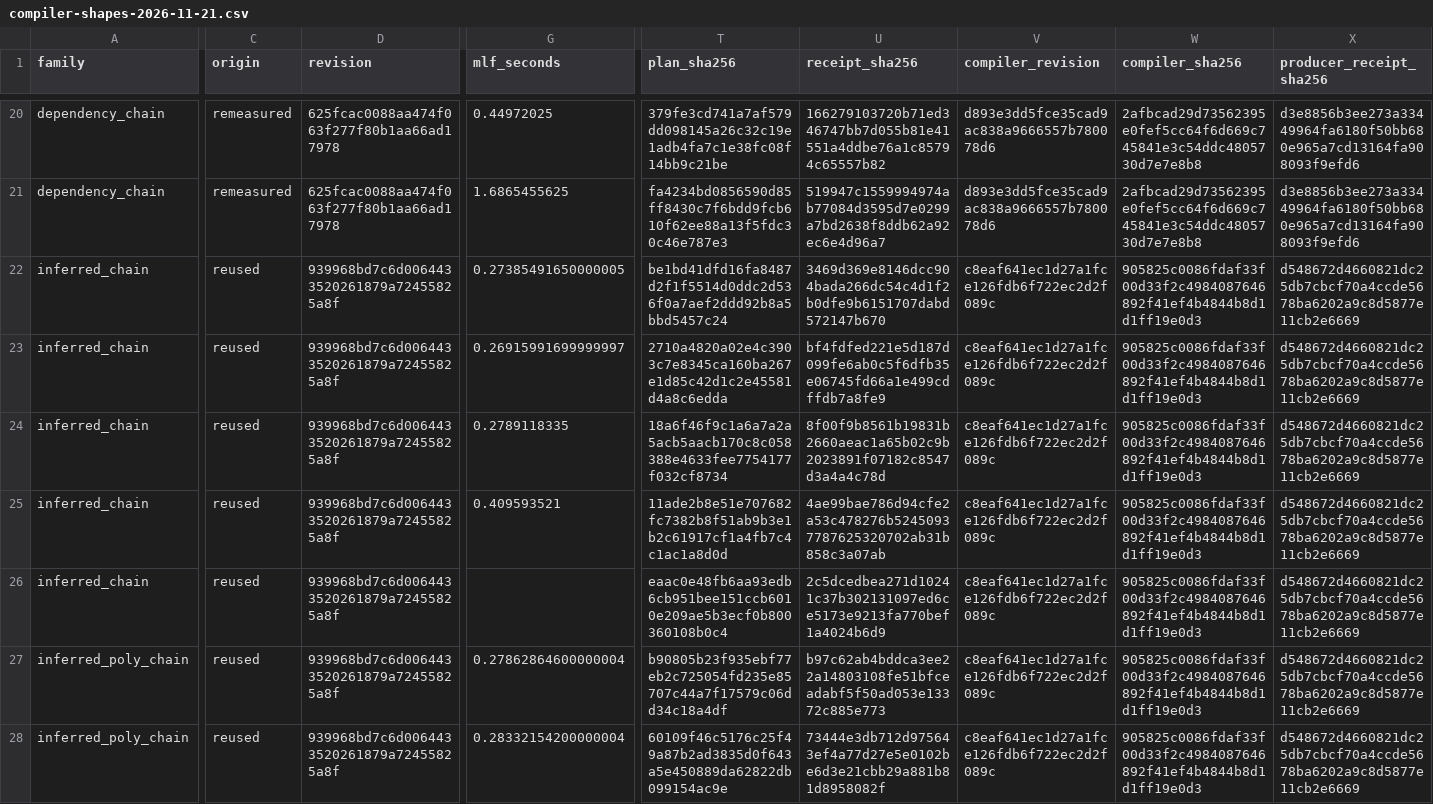
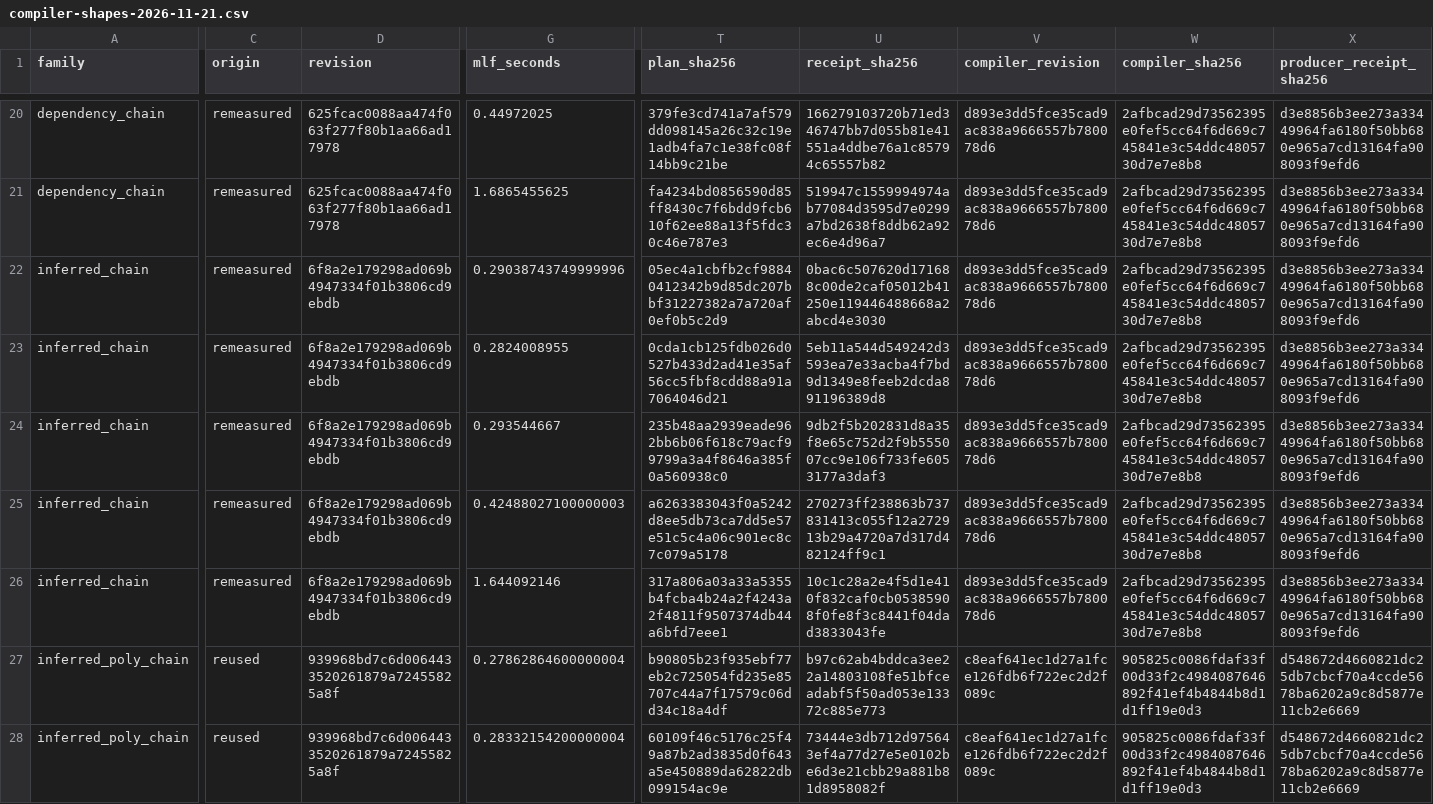
Before and after one commit to mlf-lang/mlf, a CSV file: docs/compiler-shapes-2026-11-21.csv, drawn as a sheet; only a part is shown, gaps mark what is left out; removed rows and columns are numbered as before the commit, all else as after; rows hold the shown columns only; the diff covers the shown part only; the diff names each change by its address in the sheet, - before the commit and + after, or states it on an @@ line.

Commit message:
Record six-pair compilation results for inferred_chain

```diff
--- a/docs/compiler-shapes-2026-11-21.csv
+++ b/docs/compiler-shapes-2026-11-21.csv
-C22:C25 (origin): reused
+C22:C25 (origin): remeasured
-D22:D25 (revision): 939968bd7c6d0064433520261879a72455825a8f
+D22:D25 (revision): 6f8a2e179298ad069b4947334f01b3806cd9ebdb
-G22 (mlf_seconds): 0.27385491650000005
+G22 (mlf_seconds): 0.29038743749999996
-T22 (plan_sha256): be1bd41dfd16fa8487d2f1f5514d0ddc2d536f0a7aef2ddd92b8a5bbd5457c24
+T22 (plan_sha256): 05ec4a1cbfb2cf98840412342b9d85dc207bbf31227382a7a720af0ef0b5c2d9
-U22 (receipt_sha256): 3469d369e8146dcc904bada266dc54c4d1f2b0dfe9b6151707dabd572147b670
+U22 (receipt_sha256): 0bac6c507620d171688c00de2caf05012b41250e119446488668a2abcd4e3030
-V22:V25 (compiler_revision): c8eaf641ec1d27a1fce126fdb6f722ec2d2f089c
+V22:V25 (compiler_revision): d893e3dd5fce35cad9ac838a9666557b780078d6
-W22:W25 (compiler_sha256): 905825c0086fdaf33f00d33f2c4984087646892f41ef4b4844b8d1d1ff19e0d3
+W22:W25 (compiler_sha256): 2afbcad29d73562395e0fef5cc64f6d669c745841e3c54ddc4805730d7e7e8b8
-X22:X25 (producer_receipt_sha256): d548672d4660821dc25db7cbcf70a4ccde5678ba6202a9c8d5877e11cb2e6669
+X22:X25 (producer_receipt_sha256): d3e8856b3ee273a33449964fa6180f50bb680e965a7cd13164fa908093f9efd6
-G23 (mlf_seconds): 0.26915991699999997
+G23 (mlf_seconds): 0.2824008955
-T23 (plan_sha256): 2710a4820a02e4c3903c7e8345ca160ba267e1d85c42d1c2e45581d4a8c6edda
+T23 (plan_sha256): 0cda1cb125fdb026d0527b433d2ad41e35af56cc5fbf8cdd88a91a7064046d21
-U23 (receipt_sha256): bf4fdfed221e5d187d099fe6ab0c5f6dfb35e06745fd66a1e499cdffdb7a8fe9
+U23 (receipt_sha256): 5eb11a544d549242d3593ea7e33acba4f7bd9d1349e8feeb2dcda891196389d8
-G24 (mlf_seconds): 0.2789118335
+G24 (mlf_seconds): 0.293544667
-T24 (plan_sha256): 18a6f46f9c1a6a7a2a5acb5aacb170c8c058388e4633fee7754177f032cf8734
+T24 (plan_sha256): 235b48aa2939eade962bb6b06f618c79acf99799a3a4f8646a385f0a560938c0
-U24 (receipt_sha256): 8f00f9b8561b19831b2660aeac1a65b02c9b2023891f07182c8547d3a4a4c78d
+U24 (receipt_sha256): 9db2f5b202831d8a35f8e65c752d2f9b555007cc9e106f733fe6053177a3daf3
-G25 (mlf_seconds): 0.409593521
+G25 (mlf_seconds): 0.42488027100000003
-T25 (plan_sha256): 11ade2b8e51e707682fc7382b8f51ab9b3e1b2c61917cf1a4fb7c4c1ac1a8d0d
+T25 (plan_sha256): a6263383043f0a5242d8ee5db73ca7dd5e57e51c5c4a06c901ec8c7c079a5178
-U25 (receipt_sha256): 4ae99bae786d94cfe2a53c478276b52450937787625320702ab31b858c3a07ab
+U25 (receipt_sha256): 270273ff238863b737831413c055f12a272913b29a4720a7d317d482124ff9c1
-row 26: inferred_chain | reused | 939968bd7c6d0064433520261879a72455825a8f |  | eaac0e48fb6aa93edb6cb951bee151ccb6010e209ae5b3ecf0b800360108b0c4 | 2c5dcedbea271d10241c37b302131097ed6ce5173e9213fa770bef1a4024b6d9 | c8eaf641ec1d27a1fce126fdb6f722ec2d2f089c | 905825c0086fdaf33f00d33f2c4984087646892f41ef4b4844b8d1d1ff19e0d3 | d548672d4660821dc25db7cbcf70a4ccde5678ba6202a9c8d5877e11cb2e6669
+row 26: inferred_chain | remeasured | 6f8a2e179298ad069b4947334f01b3806cd9ebdb | 1.644092146 | 317a806a03a33a5355b4fcba4b24a2f4243a2f4811f9507374db44a6bfd7eee1 | 10c1c28a2e4f5d1e410f832caf0cb05385908f0fe8f3c8441f04dad3833043fe | d893e3dd5fce35cad9ac838a9666557b780078d6 | 2afbcad29d73562395e0fef5cc64f6d669c745841e3c54ddc4805730d7e7e8b8 | d3e8856b3ee273a33449964fa6180f50bb680e965a7cd13164fa908093f9efd6
```
Also changed, not shown: 12 edited cells elsewhere in this file, 1 other file.
